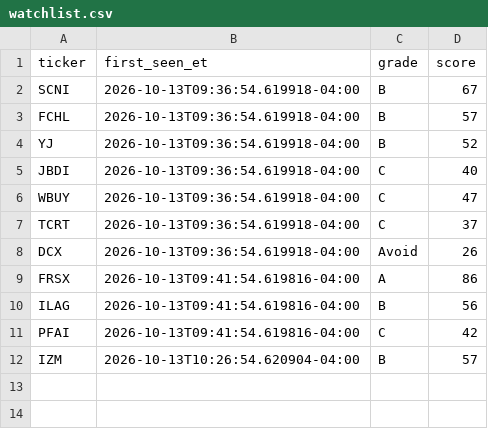
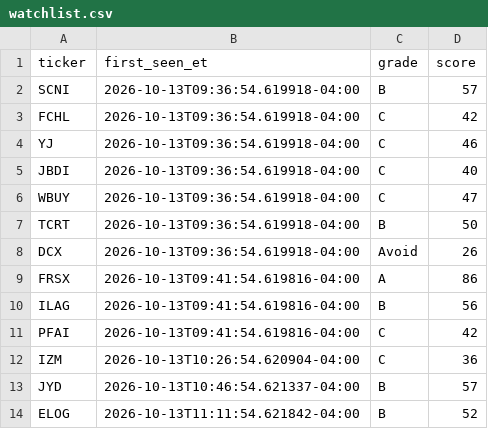
Before and after one commit to aligaam2-art/pennybot, a CSV file: journal/days/2026-10-13/watchlist.csv, drawn as a sheet.

```diff
--- a/journal/days/2026-10-13/watchlist.csv
+++ b/journal/days/2026-10-13/watchlist.csv
@@ -1,8 +1,8 @@
 ticker,first_seen_et,grade,score
-SCNI,2026-10-13T09:36:54.619918-04:00,B,67
-FCHL,2026-10-13T09:36:54.619918-04:00,B,57
-YJ,2026-10-13T09:36:54.619918-04:00,B,52
+SCNI,2026-10-13T09:36:54.619918-04:00,B,57
+FCHL,2026-10-13T09:36:54.619918-04:00,C,42
+YJ,2026-10-13T09:36:54.619918-04:00,C,46
 JBDI,2026-10-13T09:36:54.619918-04:00,C,40
 WBUY,2026-10-13T09:36:54.619918-04:00,C,47
-TCRT,2026-10-13T09:36:54.619918-04:00,C,37
+TCRT,2026-10-13T09:36:54.619918-04:00,B,50
 DCX,2026-10-13T09:36:54.619918-04:00,Avoid,26
@@ -11,2 +11,4 @@ ILAG,2026-10-13T09:41:54.619816-04:00,B,56
 PFAI,2026-10-13T09:41:54.619816-04:00,C,42
-IZM,2026-10-13T10:26:54.620904-04:00,B,57
+IZM,2026-10-13T10:26:54.620904-04:00,C,36
+JYD,2026-10-13T10:46:54.621337-04:00,B,57
+ELOG,2026-10-13T11:11:54.621842-04:00,B,52
```
Also changed, not shown: 2 other files.
